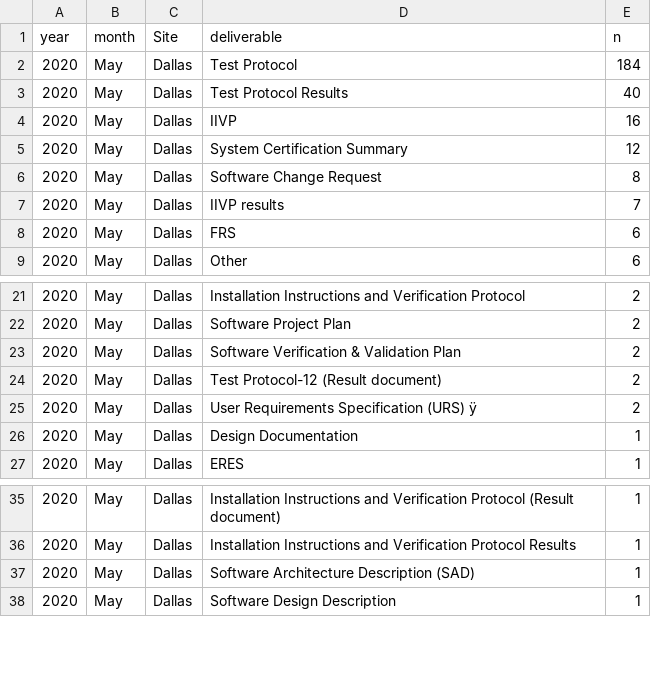
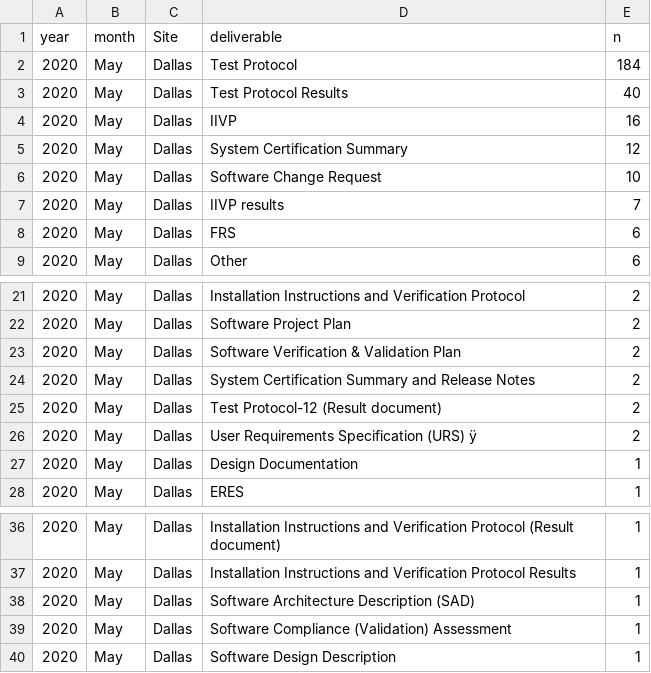
Before and after one commit to ab9sq/firstPassAcceptance, a CSV file: Monthly/May 2020/Documents.csv, drawn as a sheet; only a part is shown, gaps mark what is left out.

```diff
--- a/Monthly/May 2020/Documents.csv
+++ b/Monthly/May 2020/Documents.csv
@@ -5,3 +5,3 @@ year,month,Site,deliverable,n
 2020,May,Dallas,System Certification Summary,12
-2020,May,Dallas,Software Change Request,8
+2020,May,Dallas,Software Change Request,10
 2020,May,Dallas,IIVP results,7
@@ -23,2 +23,3 @@ year,month,Site,deliverable,n
 2020,May,Dallas,Software Verification & Validation Plan,2
+2020,May,Dallas,System Certification Summary and Release Notes ,2
 2020,May,Dallas,Test Protocol-12  (Result document),2
@@ -37,2 +38,3 @@ year,month,Site,deliverable,n
 2020,May,Dallas,Software Architecture Description (SAD) ,1
+2020,May,Dallas,Software Compliance (Validation) Assessment ,1
 2020,May,Dallas,Software Design Description ,1
```
Also changed, not shown: Monthly/May 2020/deliverable.csv, 7 other files.
